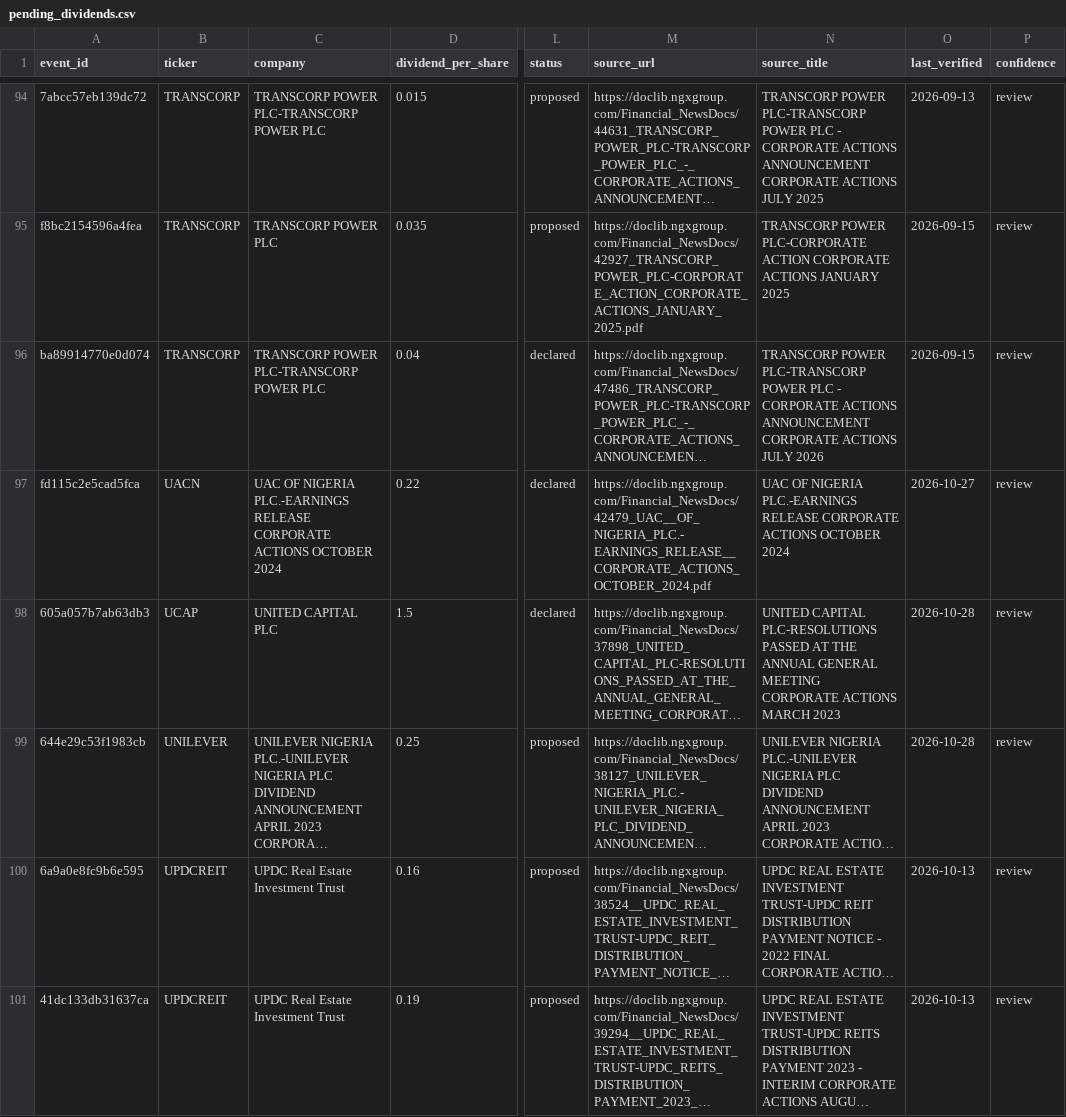
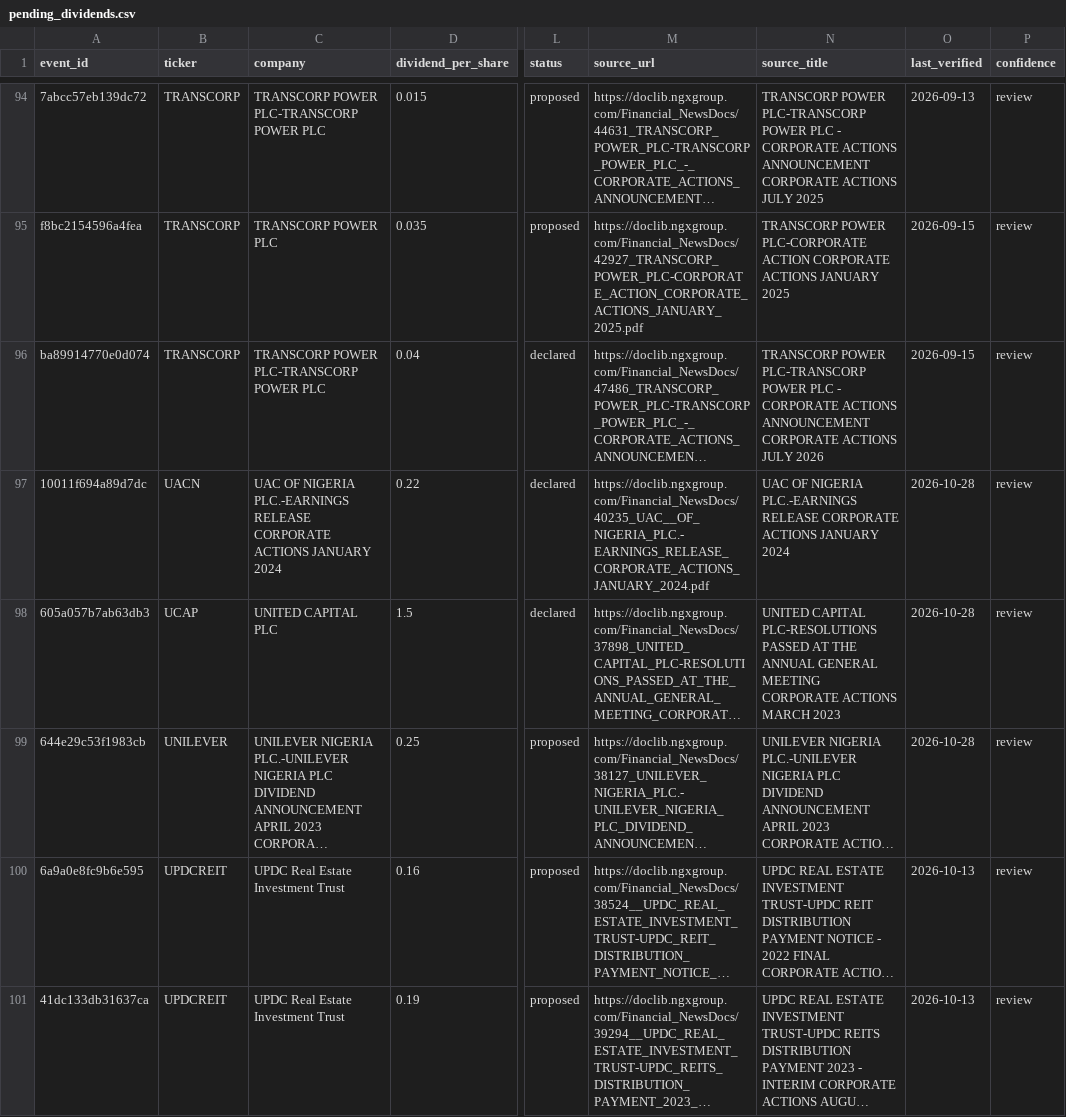
Before and after one commit to osargrrgrn/nairasheets-dividend-feed, a CSV file: docs/pending_dividends.csv, drawn as a sheet; only a part is shown, gaps mark what is left out; long unchanged cells end in …; the diff covers the shown part only; the diff names each change by its address in the sheet, - before the commit and + after, or states it on an @@ line.

```diff
--- a/docs/pending_dividends.csv
+++ b/docs/pending_dividends.csv
-A97 (event_id): fd115c2e5cad5fca
+A97 (event_id): 10011f694a89d7dc
-C97 (company): …CORPORATE ACTIONS OCTOBER 2024
+C97 (company): …CORPORATE ACTIONS JANUARY 2024
-M97 (source_url): https://doclib.ngxgroup.com/Financial_NewsDocs/42479_UAC__OF_NIGERIA_PLC.-EARNINGS_RELEASE__CORPORATE_ACTIONS_OCTOBER_2024.pdf
+M97 (source_url): https://doclib.ngxgroup.com/Financial_NewsDocs/40235_UAC__OF_NIGERIA_PLC.-EARNINGS_RELEASE_CORPORATE_ACTIONS_JANUARY_2024.pdf
-N97 (source_title): …CORPORATE ACTIONS OCTOBER 2024
+N97 (source_title): …CORPORATE ACTIONS JANUARY 2024
-O97 (last_verified): 2026-10-27
+O97 (last_verified): 2026-10-28
```
Also changed, not shown: 40 edited cells elsewhere in this file, docs/dividends.csv, 5 other files.
